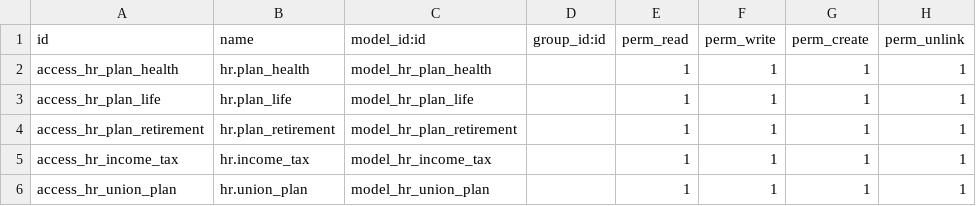
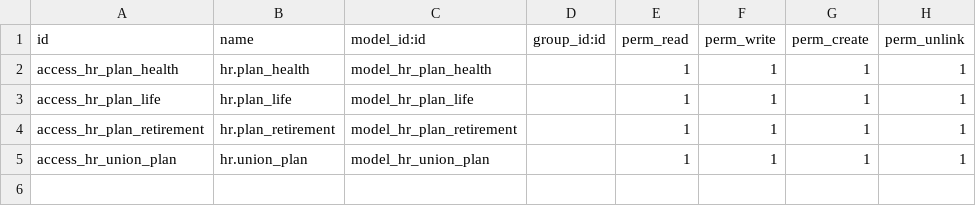
Before and after one commit to Cloudia-Deployed/l10n_pe_cs, a CSV file: Cloudia/l10n_pe_cs_payroll/security/ir.model.access.csv, drawn as a sheet.

Commit message:
FIX Security

```diff
--- a/Cloudia/l10n_pe_cs_payroll/security/ir.model.access.csv
+++ b/Cloudia/l10n_pe_cs_payroll/security/ir.model.access.csv
@@ -4,3 +4,2 @@ access_hr_plan_life,hr.plan_life,model_hr_plan_life,,1,1,1,1
 access_hr_plan_retirement,hr.plan_retirement,model_hr_plan_retirement,,1,1,1,1
-access_hr_income_tax,hr.income_tax,model_hr_income_tax,,1,1,1,1
 access_hr_union_plan,hr.union_plan,model_hr_union_plan,,1,1,1,1
```
